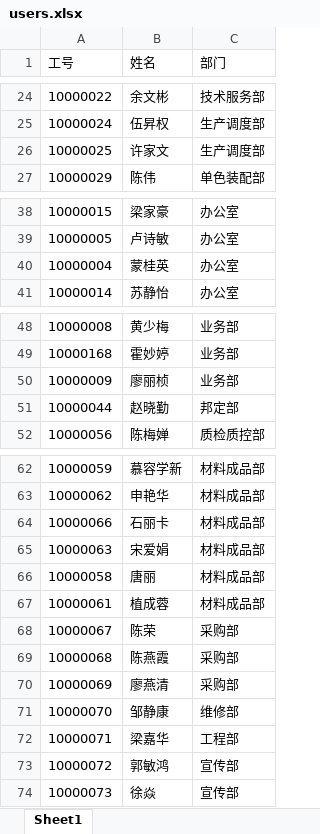
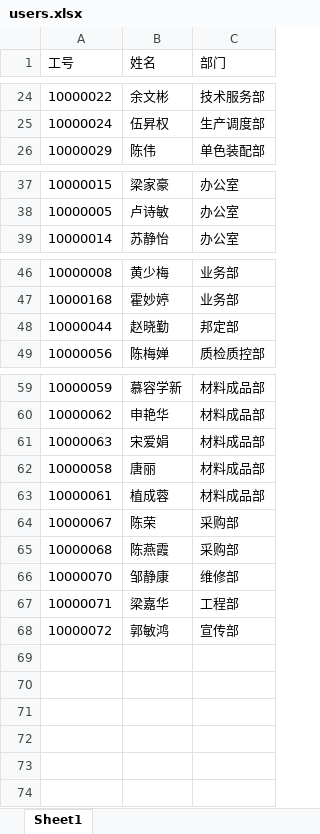
Before and after one commit to Kac001/lottery, an Excel workbook: server/data/users.xlsx, sheet Sheet1, drawn as a sheet; only a part is shown, gaps mark what is left out; values as stored, in another font and other column widths than the file's, no borders; the diff names each change by its address in the sheet, - before the commit and + after, or states it on an @@ line.

```diff
--- a/server/data/users.xlsx (sheet Sheet1)
+++ b/server/data/users.xlsx (sheet Sheet1)
-row 26: 10000025 | 许家文 | 生产调度部
-row 40: 10000004 | 蒙桂英 | 办公室
-row 50: 10000009 | 廖丽桢 | 业务部
-row 64: 10000066 | 石丽卡 | 材料成品部
-row 70: 10000069 | 廖燕清 | 采购部
-row 74: 10000073 | 徐焱 | 宣传部
```
Also changed, not shown: 1 other file.
